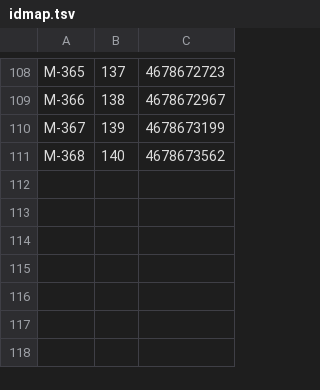
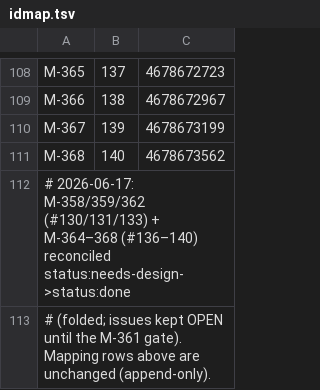
Before and after one commit to tzervas/mycelium, a TSV file: tools/github/idmap.tsv, drawn as a sheet; only a part is shown, gaps mark what is left out.

```diff
--- a/tools/github/idmap.tsv
+++ b/tools/github/idmap.tsv
@@ -111 +111,3 @@ M-367	139	4678673199
 M-368	140	4678673562
+# 2026-06-17: M-358/359/362 (#130/131/133) + M-364–368 (#136–140) reconciled status:needs-design->status:done
+#             (folded; issues kept OPEN until the M-361 gate). Mapping rows above are unchanged (append-only).
```
Also changed, not shown: 2 other files.
